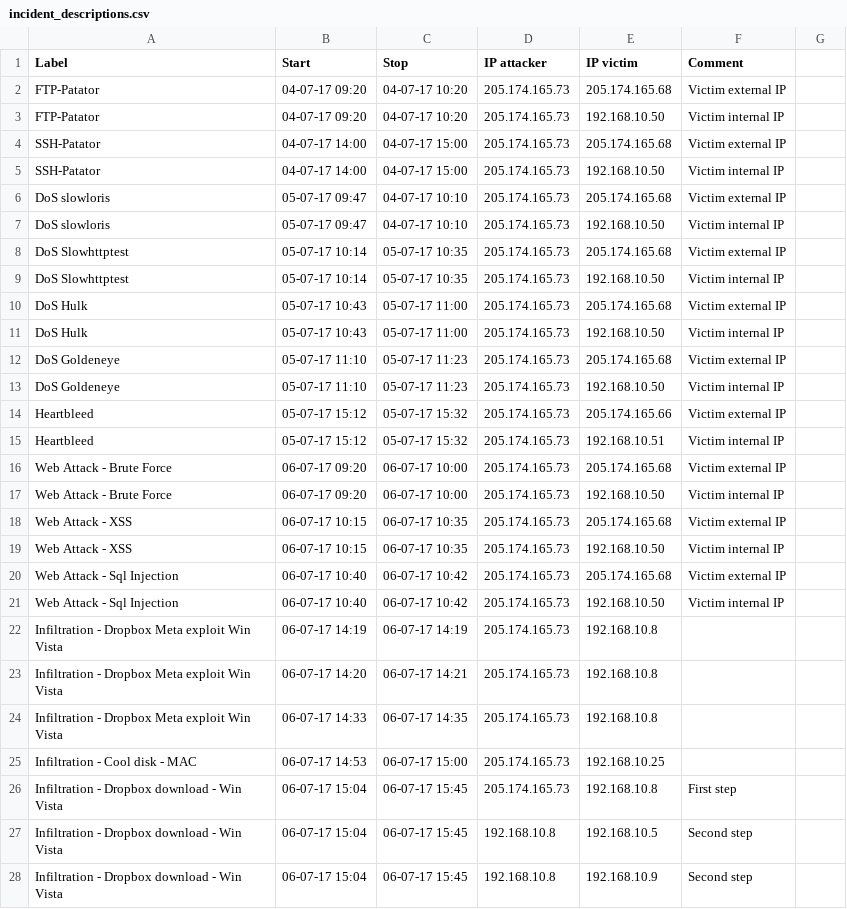
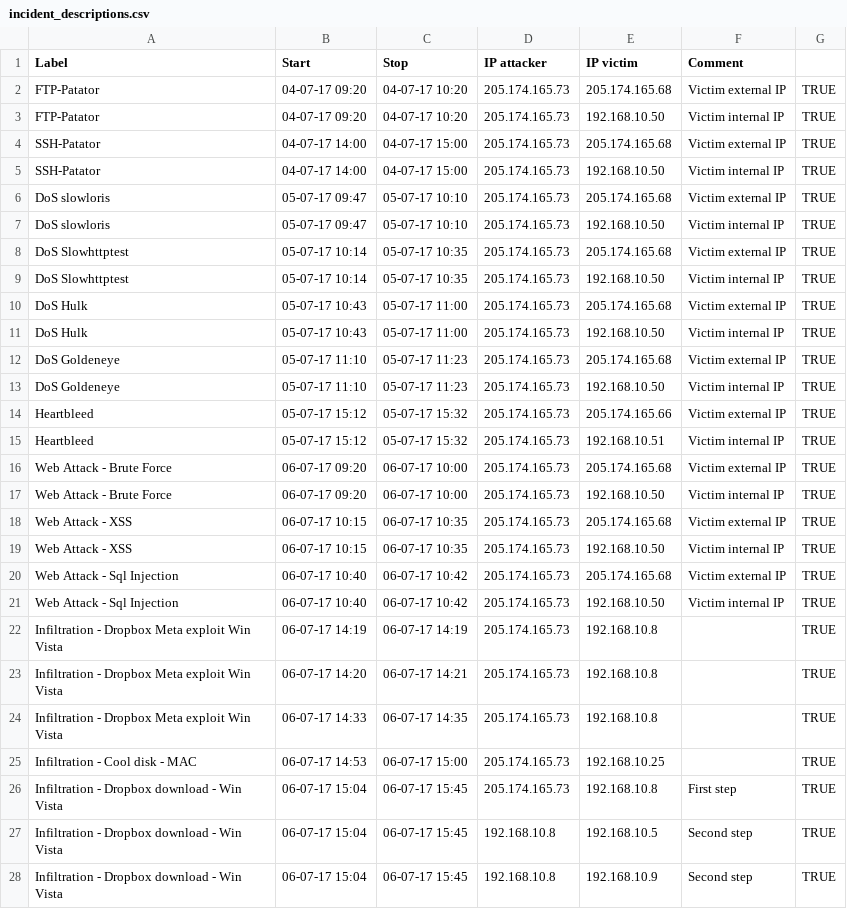
Before and after one commit to kidmose/lstm-rnn-correlation, a CSV file: preprocessing/cic-ids-2017/incident_descriptions.csv, drawn as a sheet; only a part is shown; the diff covers the shown part only.

Commit message:
pre-process, labelling alerts by flows, incoclusive, tending to deem it broken/impossible, because it doesn't add up.
Maybe:

 * Limite max time distance
 * Match if single ip match + within strict time span?

```diff
--- a/preprocessing/cic-ids-2017/incident_descriptions.csv
+++ b/preprocessing/cic-ids-2017/incident_descriptions.csv
@@ -2,27 +2,27 @@
-"FTP-Patator",04-07-17 09:20,04-07-17 10:20,"205.174.165.73","205.174.165.68","Victim external IP"
-"FTP-Patator",04-07-17 09:20,04-07-17 10:20,"205.174.165.73","192.168.10.50","Victim internal IP"
-"SSH-Patator",04-07-17 14:00,04-07-17 15:00,"205.174.165.73","205.174.165.68","Victim external IP"
-"SSH-Patator",04-07-17 14:00,04-07-17 15:00,"205.174.165.73","192.168.10.50","Victim internal IP"
-"DoS slowloris",05-07-17 09:47,04-07-17 10:10,"205.174.165.73","205.174.165.68","Victim external IP"
-"DoS slowloris",05-07-17 09:47,04-07-17 10:10,"205.174.165.73","192.168.10.50","Victim internal IP"
-"DoS Slowhttptest",05-07-17 10:14,05-07-17 10:35,"205.174.165.73","205.174.165.68","Victim external IP"
-"DoS Slowhttptest",05-07-17 10:14,05-07-17 10:35,"205.174.165.73","192.168.10.50","Victim internal IP"
-"DoS Hulk",05-07-17 10:43,05-07-17 11:00,"205.174.165.73","205.174.165.68","Victim external IP"
-"DoS Hulk",05-07-17 10:43,05-07-17 11:00,"205.174.165.73","192.168.10.50","Victim internal IP"
-"DoS Goldeneye",05-07-17 11:10,05-07-17 11:23,"205.174.165.73","205.174.165.68","Victim external IP"
-"DoS Goldeneye",05-07-17 11:10,05-07-17 11:23,"205.174.165.73","192.168.10.50","Victim internal IP"
-"Heartbleed",05-07-17 15:12,05-07-17 15:32,"205.174.165.73","205.174.165.66","Victim external IP"
-"Heartbleed",05-07-17 15:12,05-07-17 15:32,"205.174.165.73","192.168.10.51","Victim internal IP"
-"Web Attack - Brute Force",06-07-17 09:20,06-07-17 10:00,"205.174.165.73","205.174.165.68","Victim external IP"
-"Web Attack - Brute Force",06-07-17 09:20,06-07-17 10:00,"205.174.165.73","192.168.10.50","Victim internal IP"
-"Web Attack - XSS",06-07-17 10:15,06-07-17 10:35,"205.174.165.73","205.174.165.68","Victim external IP"
-"Web Attack - XSS",06-07-17 10:15,06-07-17 10:35,"205.174.165.73","192.168.10.50","Victim internal IP"
-"Web Attack - Sql Injection",06-07-17 10:40,06-07-17 10:42,"205.174.165.73","205.174.165.68","Victim external IP"
-"Web Attack - Sql Injection",06-07-17 10:40,06-07-17 10:42,"205.174.165.73","192.168.10.50","Victim internal IP"
-"Infiltration - Dropbox Meta exploit Win Vista",06-07-17 14:19,06-07-17 14:19,"205.174.165.73","192.168.10.8",
-"Infiltration - Dropbox Meta exploit Win Vista",06-07-17 14:20,06-07-17 14:21,"205.174.165.73","192.168.10.8",
-"Infiltration - Dropbox Meta exploit Win Vista",06-07-17 14:33,06-07-17 14:35,"205.174.165.73","192.168.10.8",
-"Infiltration - Cool disk - MAC",06-07-17 14:53,06-07-17 15:00,"205.174.165.73","192.168.10.25",
-"Infiltration - Dropbox download - Win Vista",06-07-17 15:04,06-07-17 15:45,"205.174.165.73","192.168.10.8","First step"
-"Infiltration - Dropbox download - Win Vista",06-07-17 15:04,06-07-17 15:45,"192.168.10.8","192.168.10.5","Second step"
-"Infiltration - Dropbox download - Win Vista",06-07-17 15:04,06-07-17 15:45,"192.168.10.8","192.168.10.9","Second step"
+FTP-Patator,04-07-17 09:20,04-07-17 10:20,205.174.165.73,205.174.165.68,Victim external IP,TRUE
+FTP-Patator,04-07-17 09:20,04-07-17 10:20,205.174.165.73,192.168.10.50,Victim internal IP,TRUE
+SSH-Patator,04-07-17 14:00,04-07-17 15:00,205.174.165.73,205.174.165.68,Victim external IP,TRUE
+SSH-Patator,04-07-17 14:00,04-07-17 15:00,205.174.165.73,192.168.10.50,Victim internal IP,TRUE
+DoS slowloris,05-07-17 09:47,05-07-17 10:10,205.174.165.73,205.174.165.68,Victim external IP,TRUE
+DoS slowloris,05-07-17 09:47,05-07-17 10:10,205.174.165.73,192.168.10.50,Victim internal IP,TRUE
+DoS Slowhttptest,05-07-17 10:14,05-07-17 10:35,205.174.165.73,205.174.165.68,Victim external IP,TRUE
+DoS Slowhttptest,05-07-17 10:14,05-07-17 10:35,205.174.165.73,192.168.10.50,Victim internal IP,TRUE
+DoS Hulk,05-07-17 10:43,05-07-17 11:00,205.174.165.73,205.174.165.68,Victim external IP,TRUE
+DoS Hulk,05-07-17 10:43,05-07-17 11:00,205.174.165.73,192.168.10.50,Victim internal IP,TRUE
+DoS Goldeneye,05-07-17 11:10,05-07-17 11:23,205.174.165.73,205.174.165.68,Victim external IP,TRUE
+DoS Goldeneye,05-07-17 11:10,05-07-17 11:23,205.174.165.73,192.168.10.50,Victim internal IP,TRUE
+Heartbleed,05-07-17 15:12,05-07-17 15:32,205.174.165.73,205.174.165.66,Victim external IP,TRUE
+Heartbleed,05-07-17 15:12,05-07-17 15:32,205.174.165.73,192.168.10.51,Victim internal IP,TRUE
+Web Attack - Brute Force,06-07-17 09:20,06-07-17 10:00,205.174.165.73,205.174.165.68,Victim external IP,TRUE
+Web Attack - Brute Force,06-07-17 09:20,06-07-17 10:00,205.174.165.73,192.168.10.50,Victim internal IP,TRUE
+Web Attack - XSS,06-07-17 10:15,06-07-17 10:35,205.174.165.73,205.174.165.68,Victim external IP,TRUE
+Web Attack - XSS,06-07-17 10:15,06-07-17 10:35,205.174.165.73,192.168.10.50,Victim internal IP,TRUE
+Web Attack - Sql Injection,06-07-17 10:40,06-07-17 10:42,205.174.165.73,205.174.165.68,Victim external IP,TRUE
+Web Attack - Sql Injection,06-07-17 10:40,06-07-17 10:42,205.174.165.73,192.168.10.50,Victim internal IP,TRUE
+Infiltration - Dropbox Meta exploit Win Vista,06-07-17 14:19,06-07-17 14:19,205.174.165.73,192.168.10.8,,TRUE
+Infiltration - Dropbox Meta exploit Win Vista,06-07-17 14:20,06-07-17 14:21,205.174.165.73,192.168.10.8,,TRUE
+Infiltration - Dropbox Meta exploit Win Vista,06-07-17 14:33,06-07-17 14:35,205.174.165.73,192.168.10.8,,TRUE
+Infiltration - Cool disk - MAC,06-07-17 14:53,06-07-17 15:00,205.174.165.73,192.168.10.25,,TRUE
+Infiltration - Dropbox download - Win Vista,06-07-17 15:04,06-07-17 15:45,205.174.165.73,192.168.10.8,First step,TRUE
+Infiltration - Dropbox download - Win Vista,06-07-17 15:04,06-07-17 15:45,192.168.10.8,192.168.10.5,Second step,TRUE
+Infiltration - Dropbox download - Win Vista,06-07-17 15:04,06-07-17 15:45,192.168.10.8,192.168.10.9,Second step,TRUE
```
Also changed, not shown: 30 edited cells elsewhere in this file, 6 other files.
